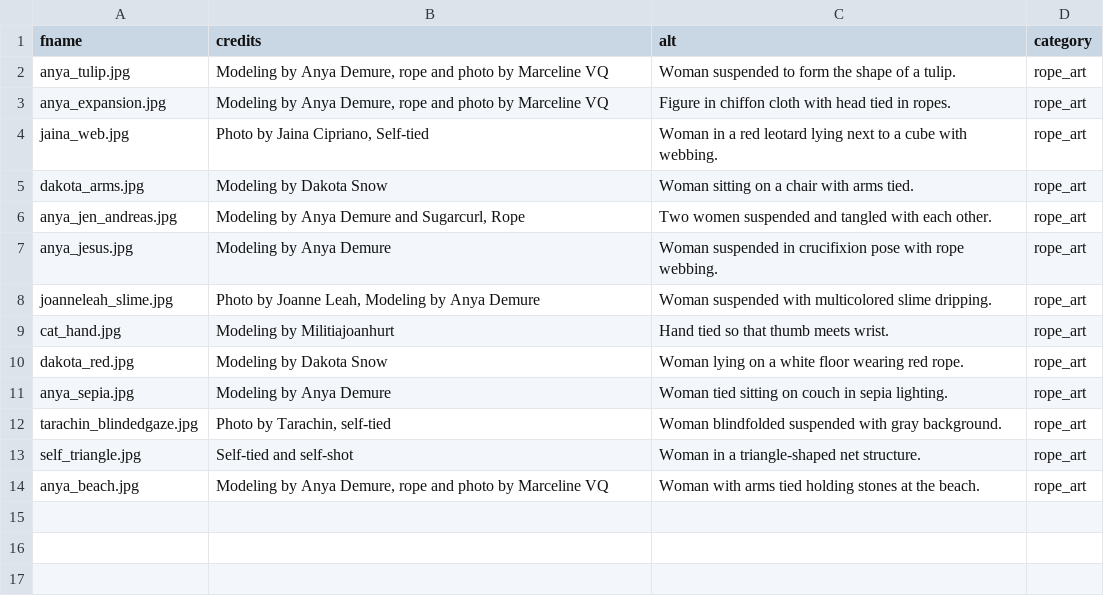
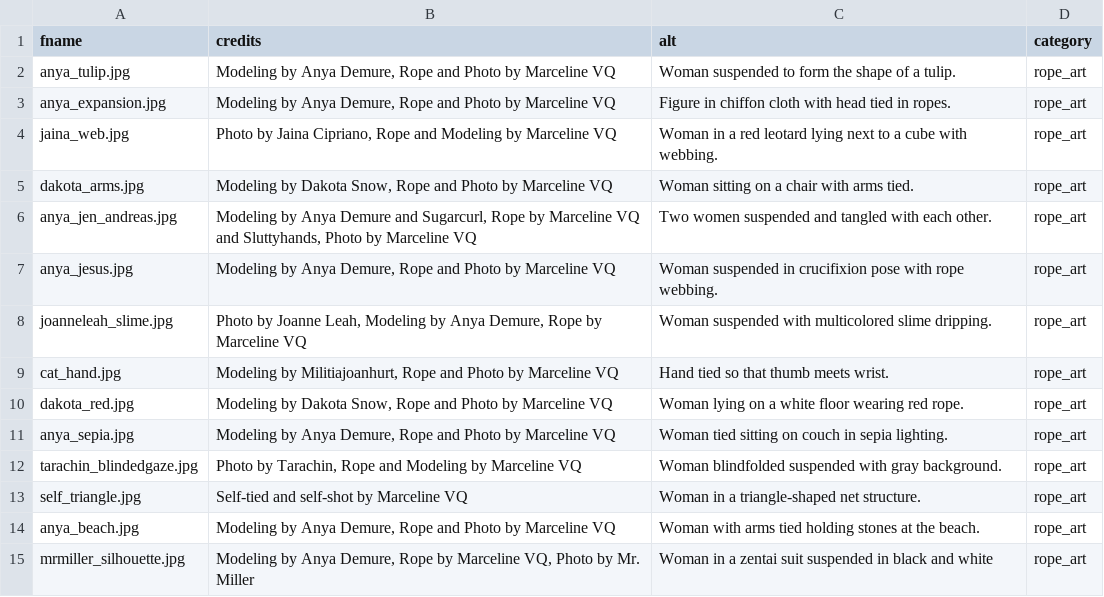
Before and after one commit to marcyvq12/marcyvq.github.io, a CSV file: config/ropeart_config.csv, drawn as a sheet; the diff names each change by its address in the sheet, - before the commit and + after, or states it on an @@ line.

Commit message:
add photo to gallery

```diff
--- a/config/ropeart_config.csv
+++ b/config/ropeart_config.csv
-B2:B3 (credits): …Anya Demure, rope and photo by Marceline…
+B2:B3 (credits): …Anya Demure, Rope and Photo by Marceline…
-B4 (credits): …Jaina Cipriano, Self-tied
+B4 (credits): …Jaina Cipriano, Rope and Modeling by Marceline VQ
-B5 (credits): Modeling by Dakota Snow
+B5 (credits): Modeling by Dakota Snow, Rope and Photo by Marceline VQ
-B6 (credits): …Sugarcurl, Rope
+B6 (credits): …Sugarcurl, Rope by Marceline VQ and Sluttyhands, Photo by Marceline VQ
-B7 (credits): Modeling by Anya Demure
+B7 (credits): Modeling by Anya Demure, Rope and Photo by Marceline VQ
-B8 (credits): …by Anya Demure
+B8 (credits): …by Anya Demure, Rope by Marceline VQ
-B9 (credits): Modeling by Militiajoanhurt
+B9 (credits): Modeling by Militiajoanhurt, Rope and Photo by Marceline VQ
-B10 (credits): Modeling by Dakota Snow
+B10 (credits): Modeling by Dakota Snow, Rope and Photo by Marceline VQ
-B11 (credits): Modeling by Anya Demure
+B11 (credits): Modeling by Anya Demure, Rope and Photo by Marceline VQ
-B12 (credits): Photo by Tarachin, self-tied
+B12 (credits): Photo by Tarachin, Rope and Modeling by Marceline VQ
-B13 (credits): Self-tied and self-shot
+B13 (credits): Self-tied and self-shot by Marceline VQ
-B14 (credits): …Anya Demure, rope and photo by Marceline…
+B14 (credits): …Anya Demure, Rope and Photo by Marceline…
+row 15: mrmiller_silhouette.jpg | Modeling by Anya Demure, Rope by Marceline VQ, Photo by Mr. Miller | Woman in a zentai suit suspended in black and white | rope_art
```
Also changed, not shown: 1 other file.
